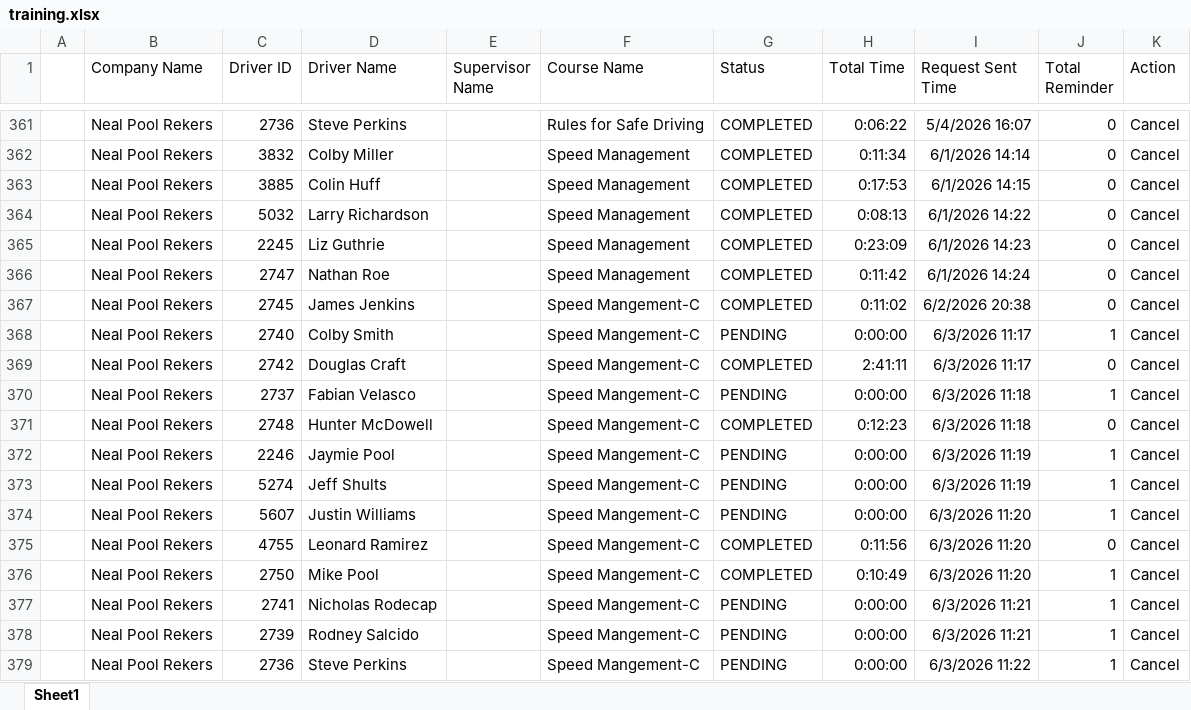
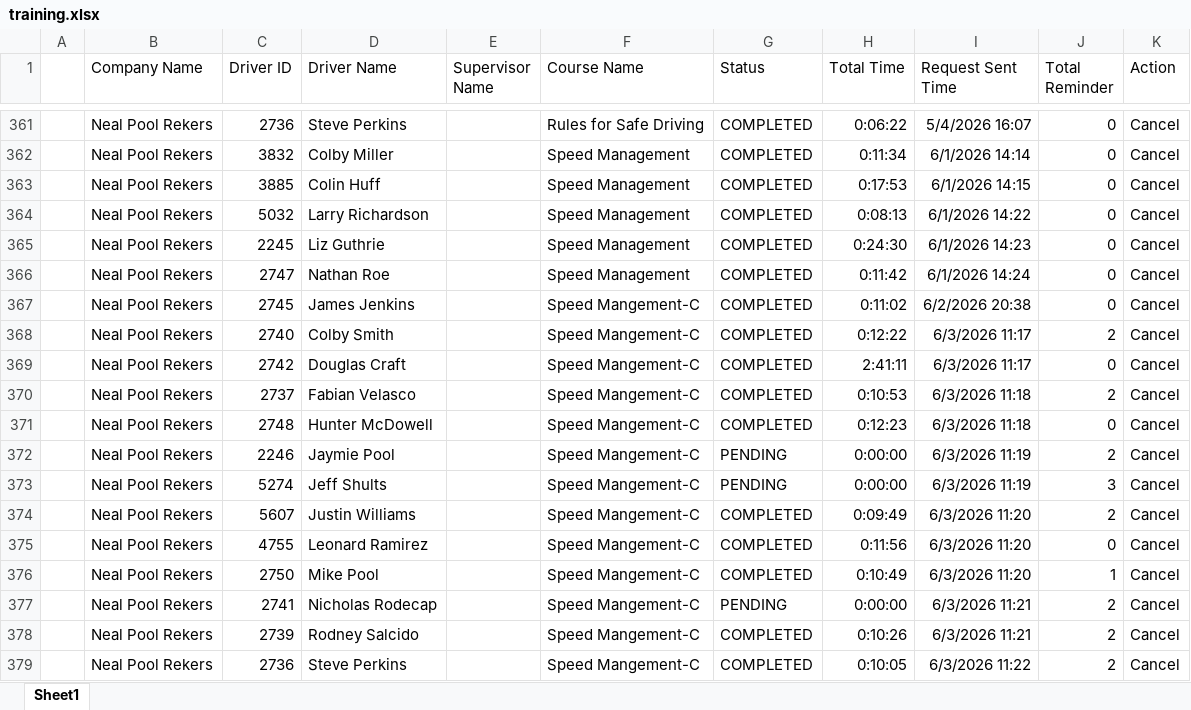
Before and after one commit to jmullins-DEN/neal-pool, an Excel workbook: training.xlsx, sheet Sheet1, drawn as a sheet; only a part is shown, gaps mark what is left out; values as stored, in another font and other column widths than the file's, no borders; the diff names each change by its address in the sheet, - before the commit and + after, or states it on an @@ line.

Commit message:
Weekly data update: training.xlsx

```diff
--- a/training.xlsx (sheet Sheet1)
+++ b/training.xlsx (sheet Sheet1)
-H365 (Total Time): 0:23:09
+H365 (Total Time): 0:24:30
-G368 (Status): PENDING
+G368 (Status): COMPLETED
-H368 (Total Time): 0:00:00
+H368 (Total Time): 0:12:22
-J368 (Total Reminder): 1
+J368 (Total Reminder): 2
-G370 (Status): PENDING
+G370 (Status): COMPLETED
-H370 (Total Time): 0:00:00
+H370 (Total Time): 0:10:53
-J370 (Total Reminder): 1
+J370 (Total Reminder): 2
-J372 (Total Reminder): 1
+J372 (Total Reminder): 2
-J373 (Total Reminder): 1
+J373 (Total Reminder): 3
-G374 (Status): PENDING
+G374 (Status): COMPLETED
-H374 (Total Time): 0:00:00
+H374 (Total Time): 0:09:49
-J374 (Total Reminder): 1
+J374 (Total Reminder): 2
-J377:J379 (Total Reminder): 1
+J377:J379 (Total Reminder): 2
-G378:G379 (Status): PENDING
+G378:G379 (Status): COMPLETED
-H378 (Total Time): 0:00:00
+H378 (Total Time): 0:10:26
-H379 (Total Time): 0:00:00
+H379 (Total Time): 0:10:05
```
